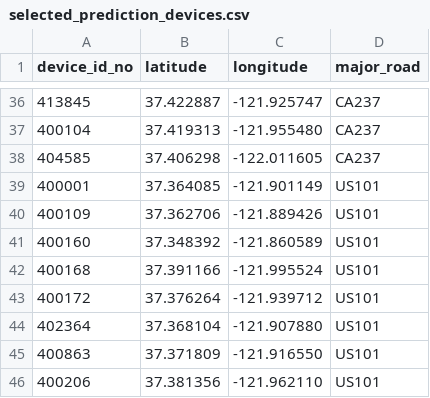
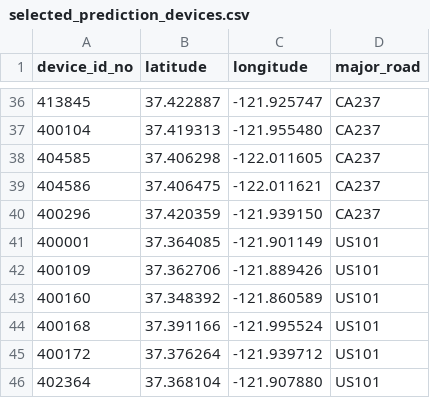
Before and after one commit to cmpe295-smart-city-traffic-ai-platform/iot-service, a CSV file: traffic_prediction_processing/selected_prediction_devices.csv, drawn as a sheet; only a part is shown, gaps mark what is left out; the shorter side is filled out with more unchanged rows; the diff names each change by its address in the sheet, - before the commit and + after, or states it on an @@ line.

Commit message:
return traffic data history for device id

```diff
--- a/traffic_prediction_processing/selected_prediction_devices.csv
+++ b/traffic_prediction_processing/selected_prediction_devices.csv
+row 39: 404586 | 37.406475 | -122.011621 | CA237
+row 40: 400296 | 37.420359 | -121.939150 | CA237
```
Also changed, not shown: 6 other files.
